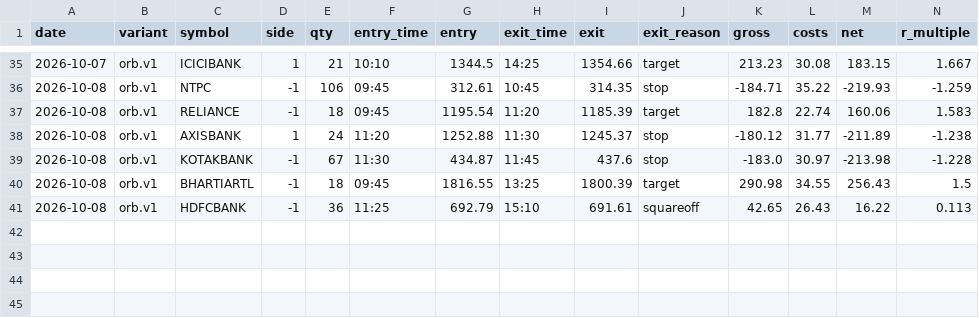
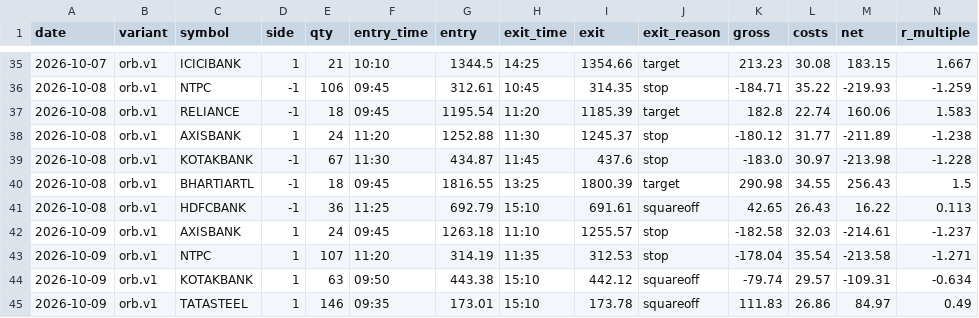
Before and after one commit to ashwani3011/trade, a CSV file: state/trades/orb.v1.csv, drawn as a sheet; only a part is shown, gaps mark what is left out; rows hold the shown columns only; the diff names each change by its address in the sheet, - before the commit and + after, or states it on an @@ line.

```diff
--- a/state/trades/orb.v1.csv
+++ b/state/trades/orb.v1.csv
+row 42: 2026-10-09 | orb.v1 | AXISBANK | 1 | 24 | 09:45 | 1263.18 | 11:10 | 1255.57 | stop | -182.58 | 32.03 | -214.61 | -1.237
+row 43: 2026-10-09 | orb.v1 | NTPC | 1 | 107 | 11:20 | 314.19 | 11:35 | 312.53 | stop | -178.04 | 35.54 | -213.58 | -1.271
+row 44: 2026-10-09 | orb.v1 | KOTAKBANK | 1 | 63 | 09:50 | 443.38 | 15:10 | 442.12 | squareoff | -79.74 | 29.57 | -109.31 | -0.634
+row 45: 2026-10-09 | orb.v1 | TATASTEEL | 1 | 146 | 09:35 | 173.01 | 15:10 | 173.78 | squareoff | 111.83 | 26.86 | 84.97 | 0.49
```
Also changed, not shown: state/trades/orb.base.csv, state/trades/pdb.base.csv, 22 other files.
